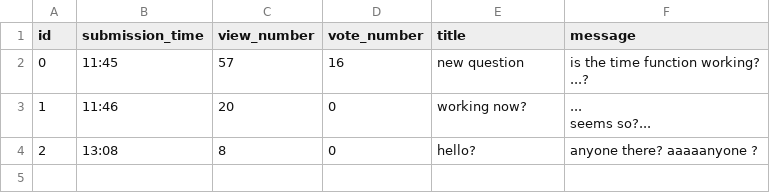
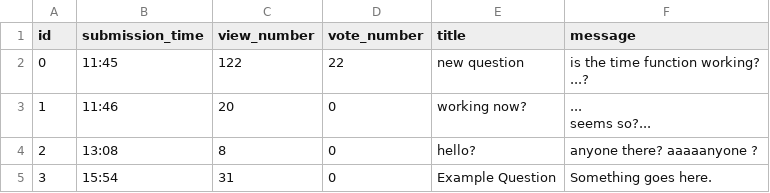
Before and after one commit to snowymountainpass/AskMate, a CSV file: sample_data/question.csv, drawn as a sheet.

```diff
--- a/sample_data/question.csv
+++ b/sample_data/question.csv
@@ -1,5 +1,5 @@
 id,submission_time,view_number,vote_number,title,message
-0,11:45,57,16,new question,"is the time function working?
-
-...?"
+0,11:45,122,22,new question,"is the time function working?
+
+...?"
 1,11:46,20,0,working now?,"...
@@ -8 +8,2 @@ seems so?..."
 2,13:08,8,0,hello?,anyone there? aaaaanyone ?
+3,15:54,31,0,Example Question,Something goes here.
```
Also changed, not shown: 6 other files.
